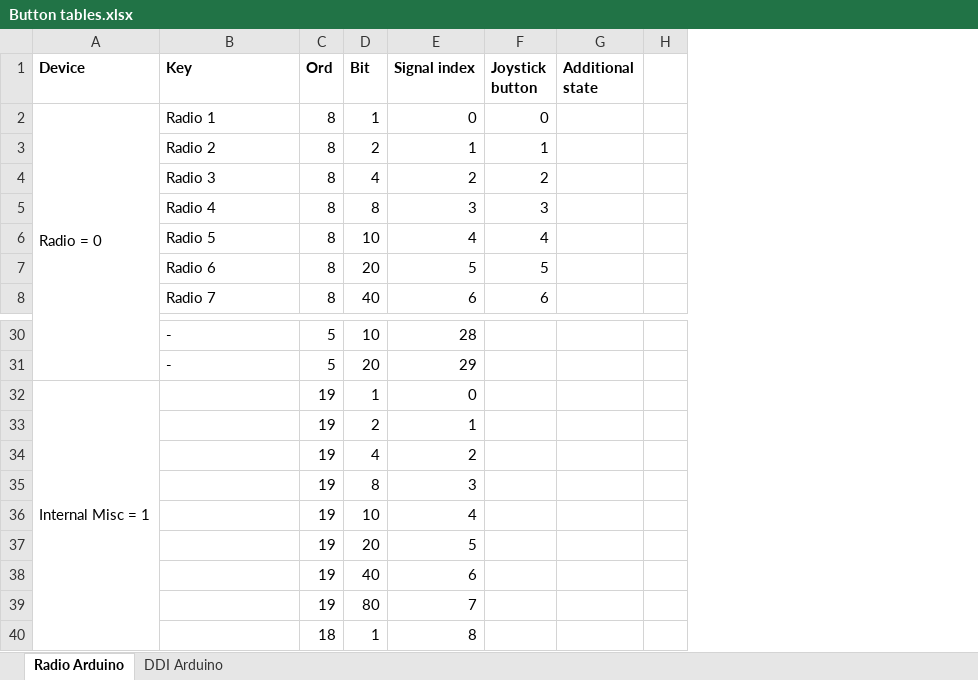
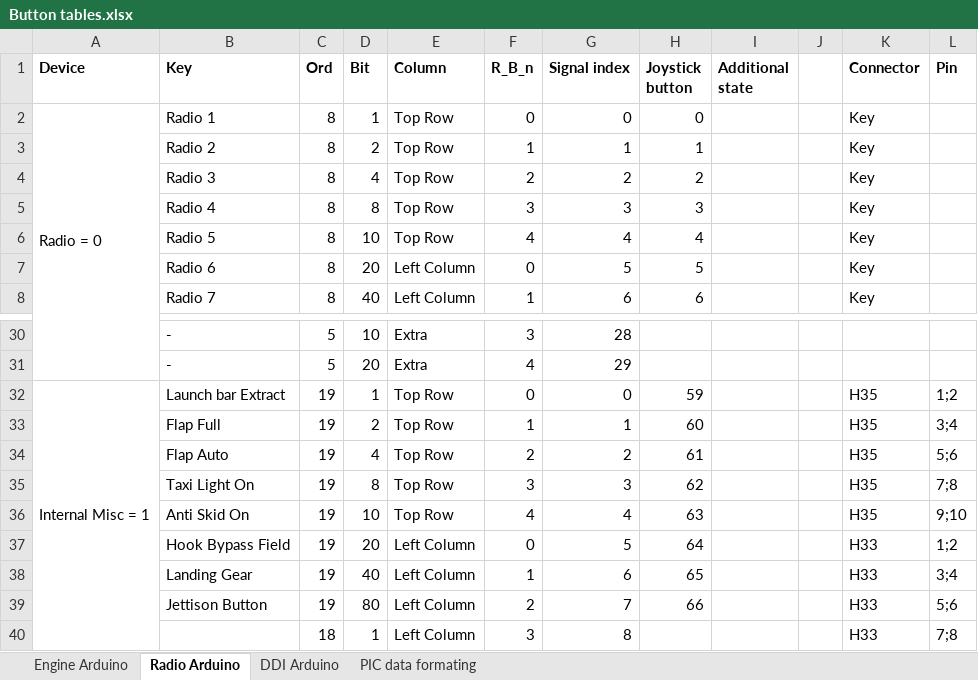
Before and after one commit to stfrha/cockpit_arduino, an Excel workbook: Button tables.xlsx, sheet Radio Arduino, drawn as a sheet; only a part is shown, gaps mark what is left out; values as stored, in another font and other column widths than the file's, no borders; addresses are those after the commit; the diff covers the shown part only; the diff names each change by its address in the sheet, - before the commit and + after, or states it on an @@ line.

Commit message:
Corrected button list of radio panel.

```diff
--- a/Button tables.xlsx (sheet Radio Arduino)
+++ b/Button tables.xlsx (sheet Radio Arduino)
+sheet tab: Engine Arduino
+sheet tab: PIC data formating
+column E (Column), rows 2-8: Top Row | Top Row | Top Row | Top Row | Top Row | Left Column | Left Column; rows 30-40: Extra | Extra | Top Row | Top Row | Top Row | Top Row | Top Row | Left Column | Left Column | Left Column | Left Column
+column F (R_B_n), rows 2-8: 0 | 1 | 2 | 3 | 4 | 0 | 1; rows 30-40: 3 | 4 | 0 | 1 | 2 | 3 | 4 | 0 | 1 | 2 | 3
+column K (Connector), rows 2-8: all Key; rows 32-40: H35 | H35 | H35 | H35 | H35 | H33 | H33 | H33 | H33
+column L (Pin), rows 32-40: 1;2 | 3;4 | 5;6 | 7;8 | 9;10 | 1;2 | 3;4 | 5;6 | 7;8
-B32 (Key): (empty)
+B32 (Key): Launch bar Extract
-H32 (Joystick button): (empty)
+H32 (Joystick button): 59
-B33 (Key): (empty)
+B33 (Key): Flap Full
-H33 (Joystick button): (empty)
+H33 (Joystick button): 60
-B34 (Key): (empty)
+B34 (Key): Flap Auto
-H34 (Joystick button): (empty)
+H34 (Joystick button): 61
-B35 (Key): (empty)
+B35 (Key): Taxi Light On
-H35 (Joystick button): (empty)
+H35 (Joystick button): 62
-B36 (Key): (empty)
+B36 (Key): Anti Skid On
-H36 (Joystick button): (empty)
+H36 (Joystick button): 63
-B37 (Key): (empty)
+B37 (Key): Hook Bypass Field
-H37 (Joystick button): (empty)
+H37 (Joystick button): 64
-B38 (Key): (empty)
+B38 (Key): Landing Gear
-H38 (Joystick button): (empty)
+H38 (Joystick button): 65
-B39 (Key): (empty)
+B39 (Key): Jettison Button
-H39 (Joystick button): (empty)
+H39 (Joystick button): 66
```
Also changed, not shown: 27 edited cells elsewhere in this sheet, sheet DDI Arduino, formulas that keep their value, 1 other file.
